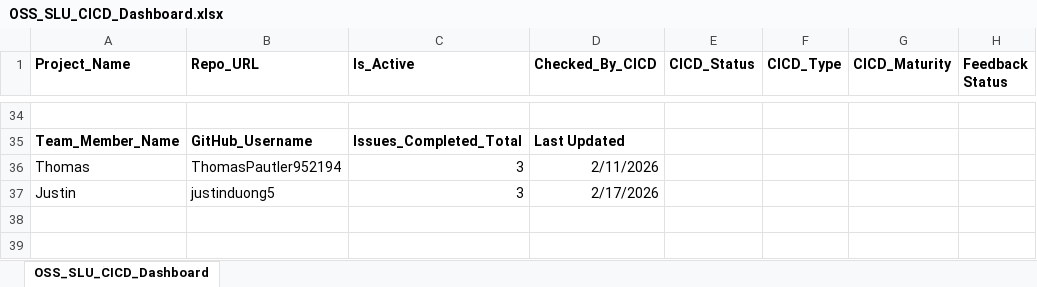
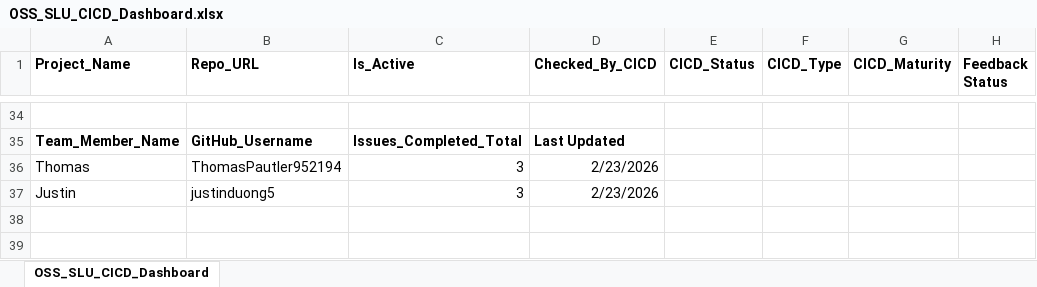
Before and after one commit to oss-slu/oss_cicd_automation, an Excel workbook: Tools&Utilities/dashboards/OSS_SLU_CICD_Dashboard.xlsx, sheet OSS_SLU_CICD_Dashboard, drawn as a sheet; only a part is shown, gaps mark what is left out; values as stored, in another font and other column widths than the file's, no borders; the diff names each change by its address in the sheet, - before the commit and + after, or states it on an @@ line.

Commit message:
updated CICD dashboard

```diff
--- a/Tools&Utilities/dashboards/OSS_SLU_CICD_Dashboard.xlsx (sheet OSS_SLU_CICD_Dashboard)
+++ b/Tools&Utilities/dashboards/OSS_SLU_CICD_Dashboard.xlsx (sheet OSS_SLU_CICD_Dashboard)
-D36 (Checked_By_CICD): 2/11/2026
+D36 (Checked_By_CICD): 2/23/2026
-D37 (Checked_By_CICD): 2/17/2026
+D37 (Checked_By_CICD): 2/23/2026
```
